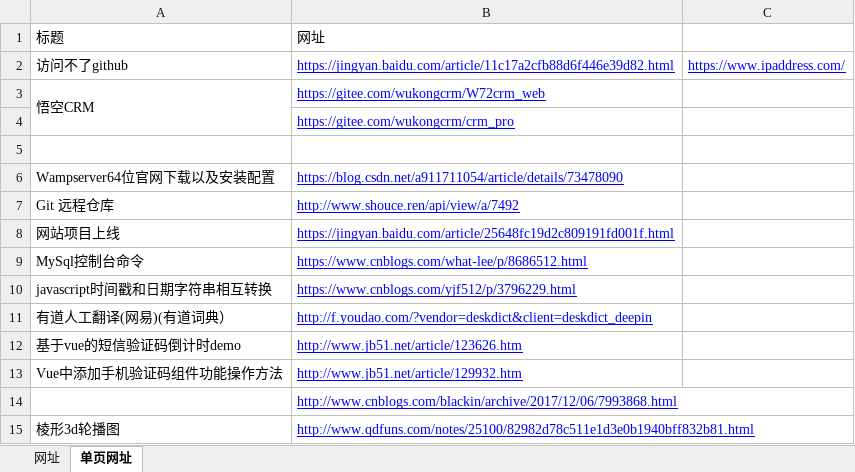
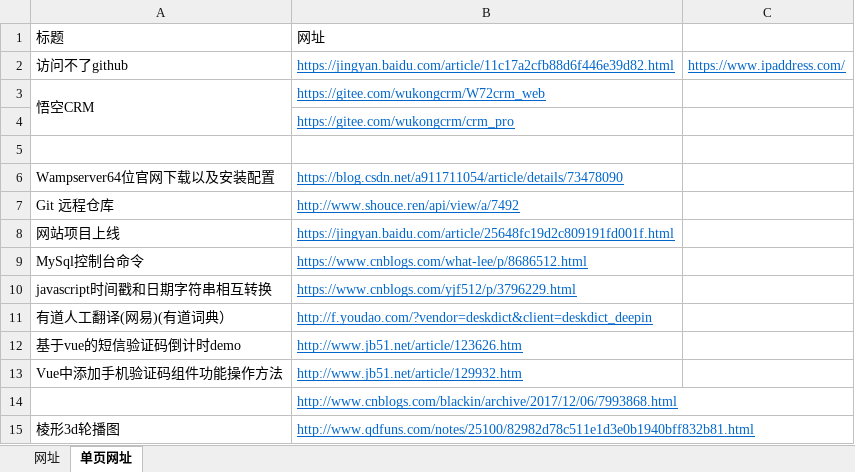
Before and after one commit to sunsetFog/record, an Excel workbook: website/link.xlsx, sheet 单页网址, drawn as a sheet; values as stored, in another font and other column widths than the file's, no borders; the diff names each change by its address in the sheet, - before the commit and + after, or states it on an @@ line.

```diff
--- a/website/link.xlsx (sheet 单页网址)
+++ b/website/link.xlsx (sheet 单页网址)
-B2:C2 text colour: #0000FF
+B2:C2 text colour: #0066CC
-B3:B4 text colour: #0000FF
+B3:B4 text colour: #0066CC
-B6:B15 text colour: #0000FF
+B6:B15 text colour: #0066CC
```
Also changed, not shown: sheet 网址, website/git.xlsx, 3 other files.
